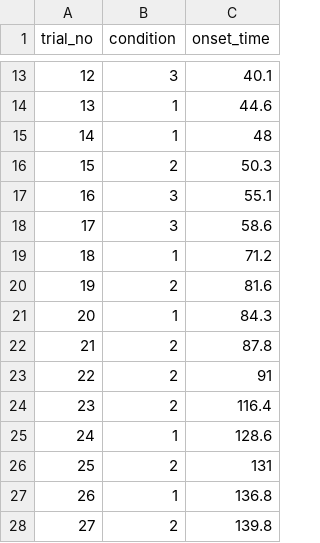
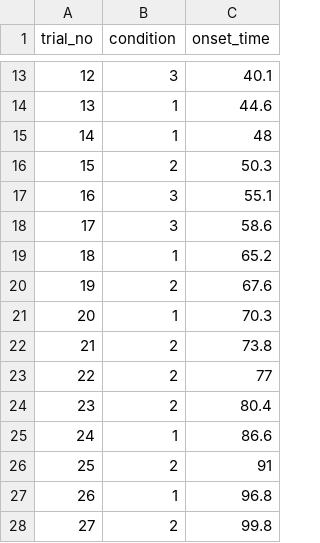
Before and after one commit to XiaoqianXiao/Self_Other, a CSV file: sequence_runprac.csv, drawn as a sheet; only a part is shown, gaps mark what is left out.

```diff
--- a/sequence_runprac.csv
+++ b/sequence_runprac.csv
@@ -18,11 +18,11 @@ trial_no,condition,onset_time
 17,3,58.6
-18,1,71.2
-19,2,81.6
-20,1,84.3
-21,2,87.8
-22,2,91
-23,2,116.4
-24,1,128.6
-25,2,131
-26,1,136.8
-27,2,139.8
+18,1,65.2
+19,2,67.6
+20,1,70.3
+21,2,73.8
+22,2,77
+23,2,80.4
+24,1,86.6
+25,2,91
+26,1,96.8
+27,2,99.8
```
Also changed, not shown: 40 other files.
